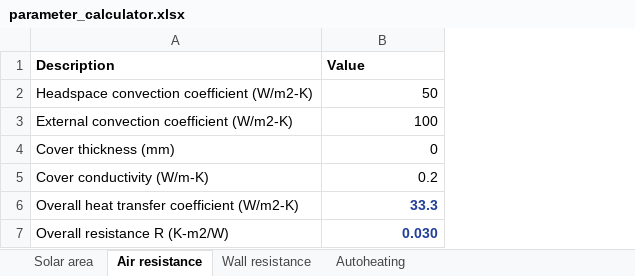
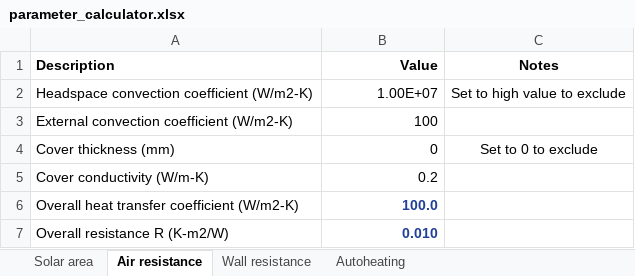
Before and after one commit to AU-BCE-EE/STM-applications, an Excel workbook: par_calc/parameter_calculator.xlsx, sheet Air resistance, drawn as a sheet; values as stored, in another font and other column widths than the file's, no borders; the diff names each change by its address in the sheet, - before the commit and + after, or states it on an @@ line.

```diff
--- a/par_calc/parameter_calculator.xlsx (sheet Air resistance)
+++ b/par_calc/parameter_calculator.xlsx (sheet Air resistance)
+column C (Notes), rows 2-4: Set to high value to exclude |  | Set to 0 to exclude
-B1 alignment: left
+B1 alignment: right
-B2 (Value): 50
+B2 (Value): 1.00E+07
-B6 (Value): 33.3
+B6 (Value): 100.0
-B7 (Value): 0.030
+B7 (Value): 0.010
```
Also changed, not shown: sheet Solar area, sheet Wall resistance.
